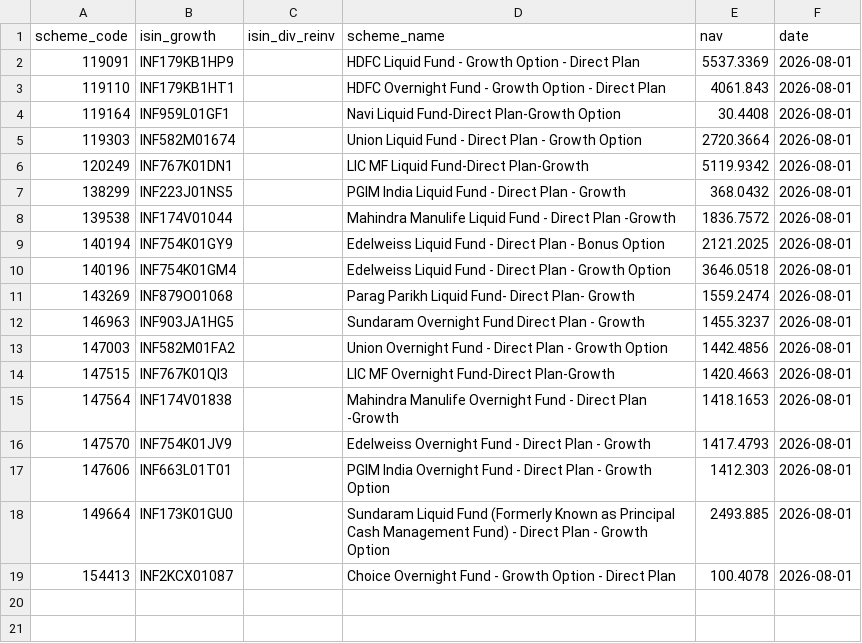
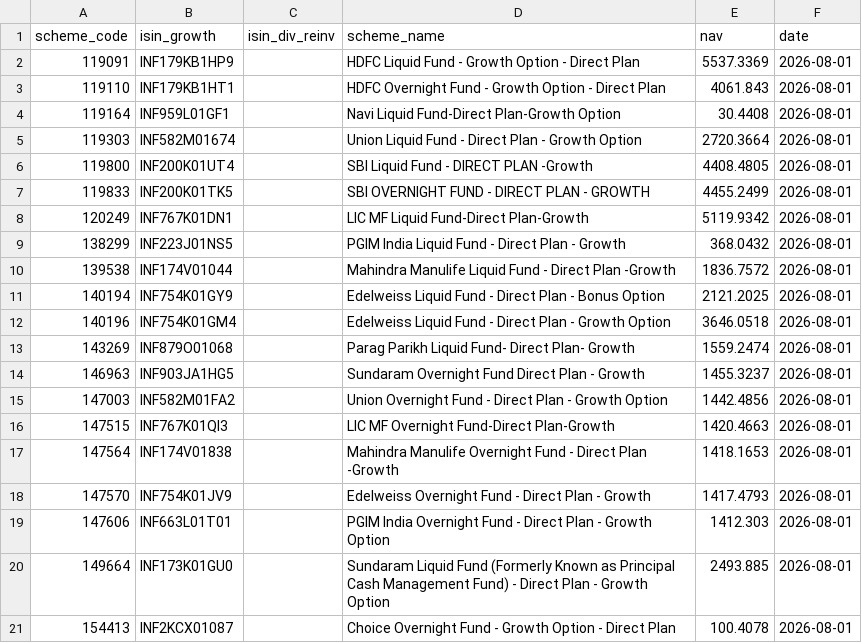
Before and after one commit to finfee-ai/nav-data-dump, a CSV file: data/daily/2026-08-01.csv, drawn as a sheet.

```diff
--- a/data/daily/2026-08-01.csv
+++ b/data/daily/2026-08-01.csv
@@ -5,2 +5,4 @@ scheme_code,isin_growth,isin_div_reinv,scheme_name,nav,date
 119303,INF582M01674,,Union Liquid Fund - Direct Plan - Growth Option,2720.3664,2026-08-01
+119800,INF200K01UT4,,SBI Liquid Fund - DIRECT PLAN -Growth,4408.4805,2026-08-01
+119833,INF200K01TK5,,SBI OVERNIGHT FUND - DIRECT PLAN - GROWTH,4455.2499,2026-08-01
 120249,INF767K01DN1,,LIC MF Liquid Fund-Direct Plan-Growth,5119.9342,2026-08-01
```
Also changed, not shown: 5 other files.
